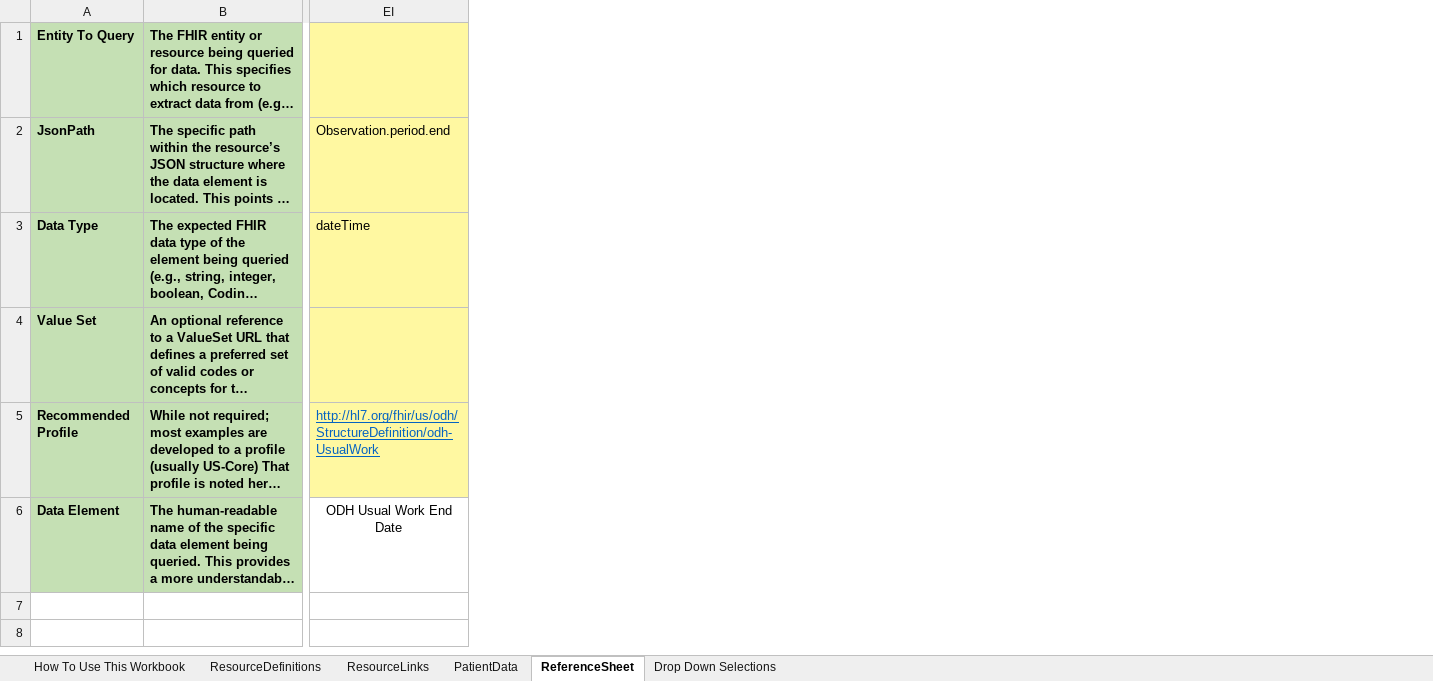
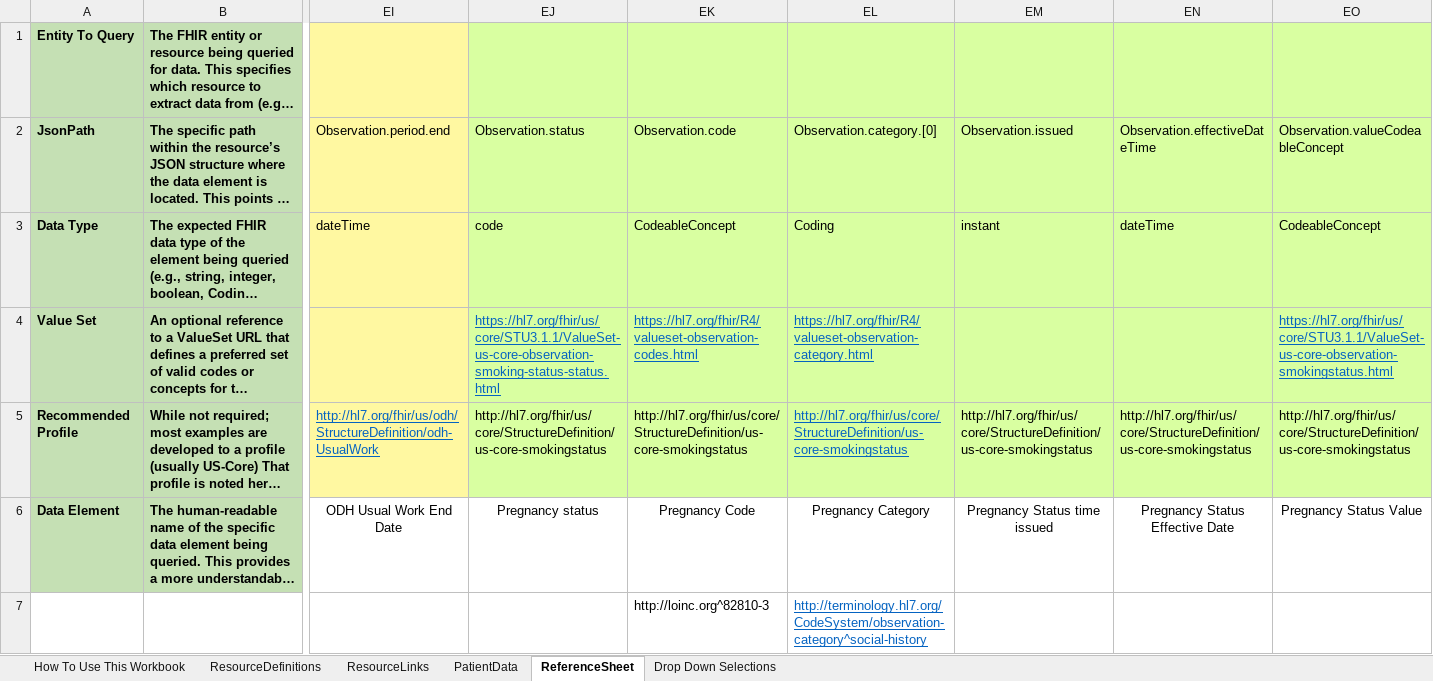
Before and after one commit to CDCgov/FHIRSheets, an Excel workbook: src/resources/Fhir_Cohort_Import_Template.xlsx, sheet ReferenceSheet, drawn as a sheet; only a part is shown, gaps mark what is left out; long unchanged cells end in …; values as stored, in another font and other column widths than the file's, no borders; the diff names each change by its address in the sheet, - before the commit and + after, or states it on an @@ line.

Commit message:
3.1.2: Added pregnancy status as a directly supported resource in the main fhir sheet

```diff
--- a/src/resources/Fhir_Cohort_Import_Template.xlsx (sheet ReferenceSheet)
+++ b/src/resources/Fhir_Cohort_Import_Template.xlsx (sheet ReferenceSheet)
+column EJ, rows 2-6: Observation.status | code | https://hl7.org/fhir/us/core/STU3.1.1/ValueSet-us-core-observation-smoking-status-status.html | http://hl7.org/fhir/us/core/StructureDefinition/us-core-smokingstatus | Pregnancy status
+column EK, rows 2-7: Observation.code | CodeableConcept | https://hl7.org/fhir/R4/valueset-observation-codes.html | http://hl7.org/fhir/us/core/StructureDefinition/us-core-smokingstatus | Pregnancy Code | http://loinc.org^82810-3
+column EL, rows 2-7: Observation.category.[0] | Coding | https://hl7.org/fhir/R4/valueset-observation-category.html | http://hl7.org/fhir/us/core/StructureDefinition/us-core-smokingstatus | Pregnancy Category | http://terminology.hl7.org/CodeSystem/observation-category^social-history
+column EM, rows 2-6: Observation.issued | instant |  | http://hl7.org/fhir/us/core/StructureDefinition/us-core-smokingstatus | Pregnancy Status time issued
+column EN, rows 2-6: Observation.effectiveDateTime | dateTime |  | http://hl7.org/fhir/us/core/StructureDefinition/us-core-smokingstatus | Pregnancy Status Effective Date
+column EO, rows 2-6: Observation.valueCodeableConcept | CodeableConcept | https://hl7.org/fhir/us/core/STU3.1.1/ValueSet-us-core-observation-smokingstatus.html | http://hl7.org/fhir/us/core/StructureDefinition/us-core-smokingstatus | Pregnancy Status Value
```
Also changed, not shown: 1 other file.
